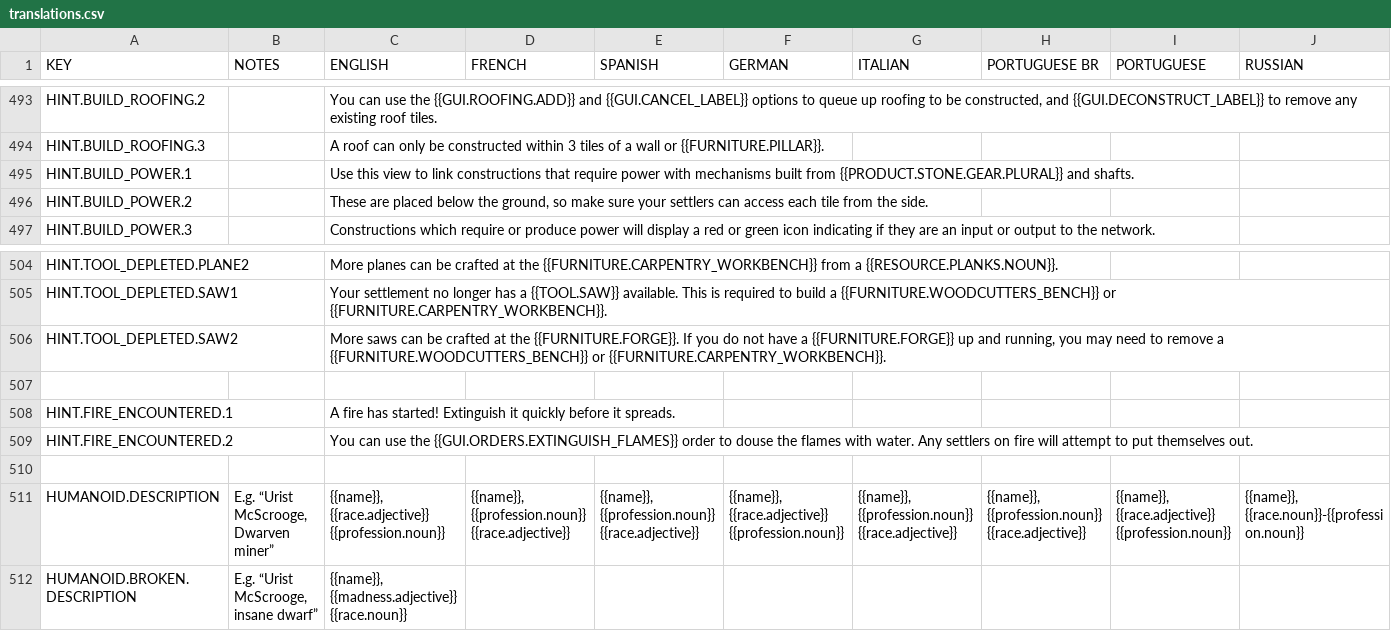
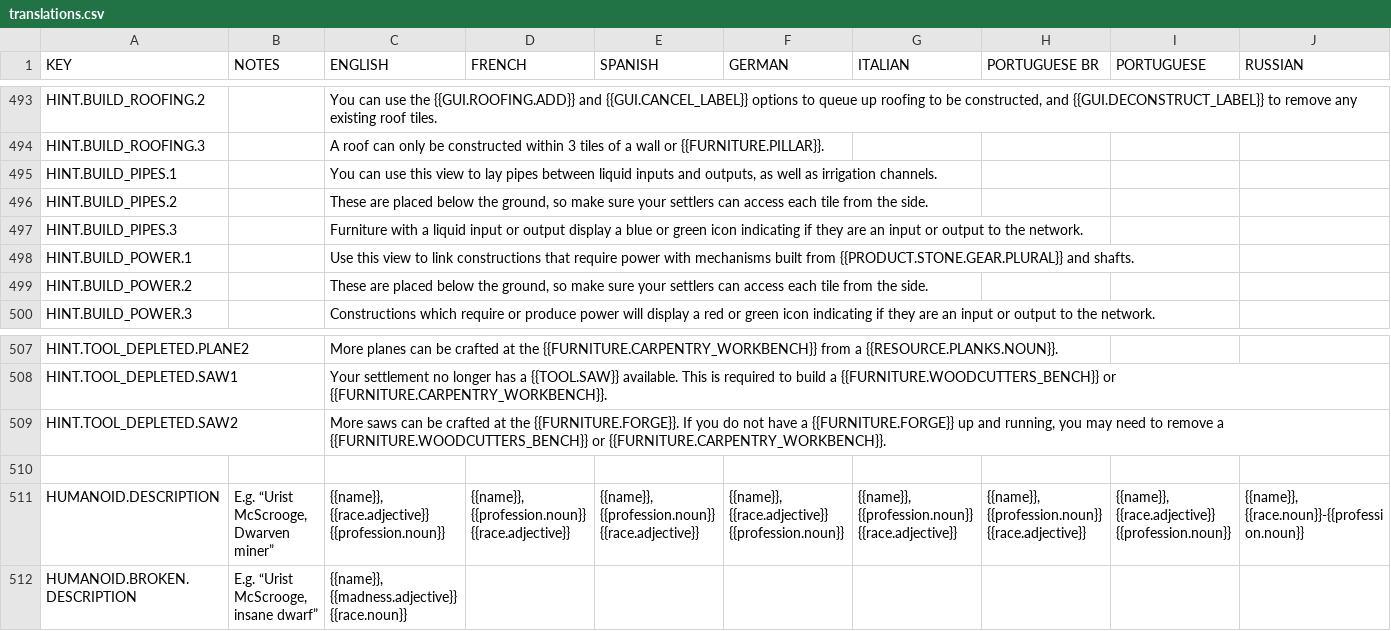
Before and after one commit to rossturner/king-under-the-mountain, a CSV file: core/mods/base/translations/translations.csv, drawn as a sheet; only a part is shown, gaps mark what is left out; removed rows and columns are numbered as before the commit, all else as after; rows hold the shown columns only; the diff names each change by its address in the sheet, - before the commit and + after, or states it on an @@ line.

```diff
--- a/core/mods/base/translations/translations.csv
+++ b/core/mods/base/translations/translations.csv
+row 495: HINT.BUILD_PIPES.1 |  | You can use this view to lay pipes between liquid inputs and outputs, as well as irrigation channels.
+row 496: HINT.BUILD_PIPES.2 |  | These are placed below the ground, so make sure your settlers can access each tile from the side.
+row 497: HINT.BUILD_PIPES.3 |  | Furniture with a liquid input or output display a blue or green icon indicating if they are an input or output to the network.
-row 507: (empty)
-row 508: HINT.FIRE_ENCOUNTERED.1 |  | A fire has started! Extinguish it quickly before it spreads.
-row 509: HINT.FIRE_ENCOUNTERED.2 |  | You can use the {{GUI.ORDERS.EXTINGUISH_FLAMES}} order to douse the flames with water. Any settlers on fire will attempt to put themselves out.
```
Also changed, not shown: core/assets/translations/collated.csv, 6 other files.
